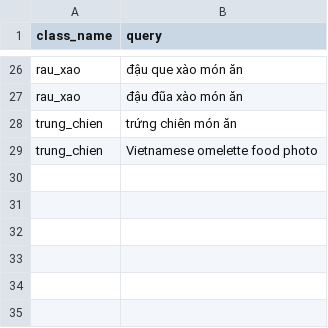
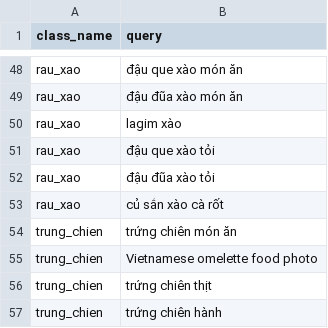
Before and after one commit to Vo-Minh-Tri1412/cnn-food-recognition, a CSV file: configs/search_queries.csv, drawn as a sheet; only a part is shown, gaps mark what is left out; the diff covers the shown part only.

```diff
--- a/configs/search_queries.csv
+++ b/configs/search_queries.csv
@@ -27,3 +49,9 @@ rau_xao,đậu que xào món ăn
 rau_xao,đậu đũa xào món ăn
+rau_xao,lagim xào
+rau_xao,đậu que xào tỏi
+rau_xao,đậu đũa xào tỏi
+rau_xao,củ sắn xào cà rốt
 trung_chien,trứng chiên món ăn
 trung_chien,Vietnamese omelette food photo
+trung_chien,trứng chiên thịt
+trung_chien,trứng chiên hành
```
Also changed, not shown: 22 added rows elsewhere in this file, 1 other file.
